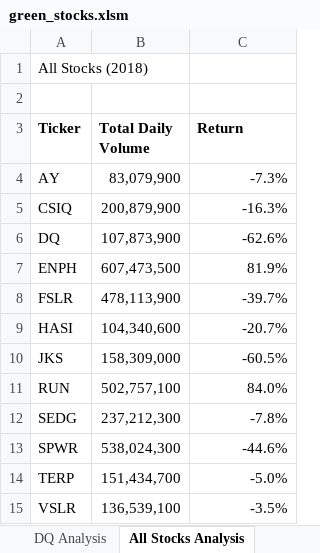
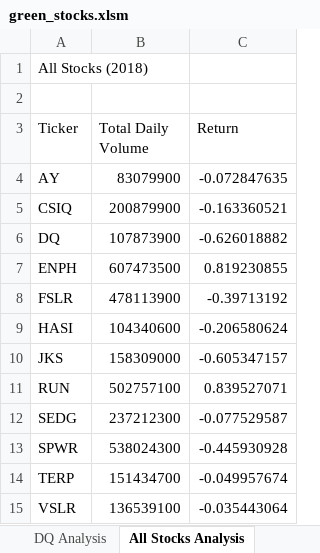
Before and after one commit to dmeah96/stock-analysis, an Excel workbook: green_stocks.xlsm, sheet All Stocks Analysis, drawn as a sheet; values as stored, in another font and other column widths than the file's, no borders; charts and pictures not drawn; the diff names each change by its address in the sheet, - before the commit and + after, or states it on an @@ line.

Commit message:
Add files via upload

```diff
--- a/green_stocks.xlsm (sheet All Stocks Analysis)
+++ b/green_stocks.xlsm (sheet All Stocks Analysis)
-A3:C3 bold: on
+A3:C3 bold: off
-B4 (Total Daily Volume): 83,079,900
+B4 (Total Daily Volume): 83079900
-C4 (Return): -7.3%
+C4 (Return): -0.072847635
-B5 (Total Daily Volume): 200,879,900
+B5 (Total Daily Volume): 200879900
-C5 (Return): -16.3%
+C5 (Return): -0.163360521
-B6 (Total Daily Volume): 107,873,900
+B6 (Total Daily Volume): 107873900
-C6 (Return): -62.6%
+C6 (Return): -0.626018882
-B7 (Total Daily Volume): 607,473,500
+B7 (Total Daily Volume): 607473500
-C7 (Return): 81.9%
+C7 (Return): 0.819230855
-B8 (Total Daily Volume): 478,113,900
+B8 (Total Daily Volume): 478113900
-C8 (Return): -39.7%
+C8 (Return): -0.39713192
-B9 (Total Daily Volume): 104,340,600
+B9 (Total Daily Volume): 104340600
-C9 (Return): -20.7%
+C9 (Return): -0.206580624
-B10 (Total Daily Volume): 158,309,000
+B10 (Total Daily Volume): 158309000
-C10 (Return): -60.5%
+C10 (Return): -0.605347157
-B11 (Total Daily Volume): 502,757,100
+B11 (Total Daily Volume): 502757100
-C11 (Return): 84.0%
+C11 (Return): 0.839527071
-B12 (Total Daily Volume): 237,212,300
+B12 (Total Daily Volume): 237212300
-C12 (Return): -7.8%
+C12 (Return): -0.077529587
-B13 (Total Daily Volume): 538,024,300
+B13 (Total Daily Volume): 538024300
-C13 (Return): -44.6%
+C13 (Return): -0.445930928
-B14 (Total Daily Volume): 151,434,700
+B14 (Total Daily Volume): 151434700
-C14 (Return): -5.0%
+C14 (Return): -0.049957674
-B15 (Total Daily Volume): 136,539,100
+B15 (Total Daily Volume): 136539100
-C15 (Return): -3.5%
+C15 (Return): -0.035443064
```
Also changed, not shown: charts or pictures.
